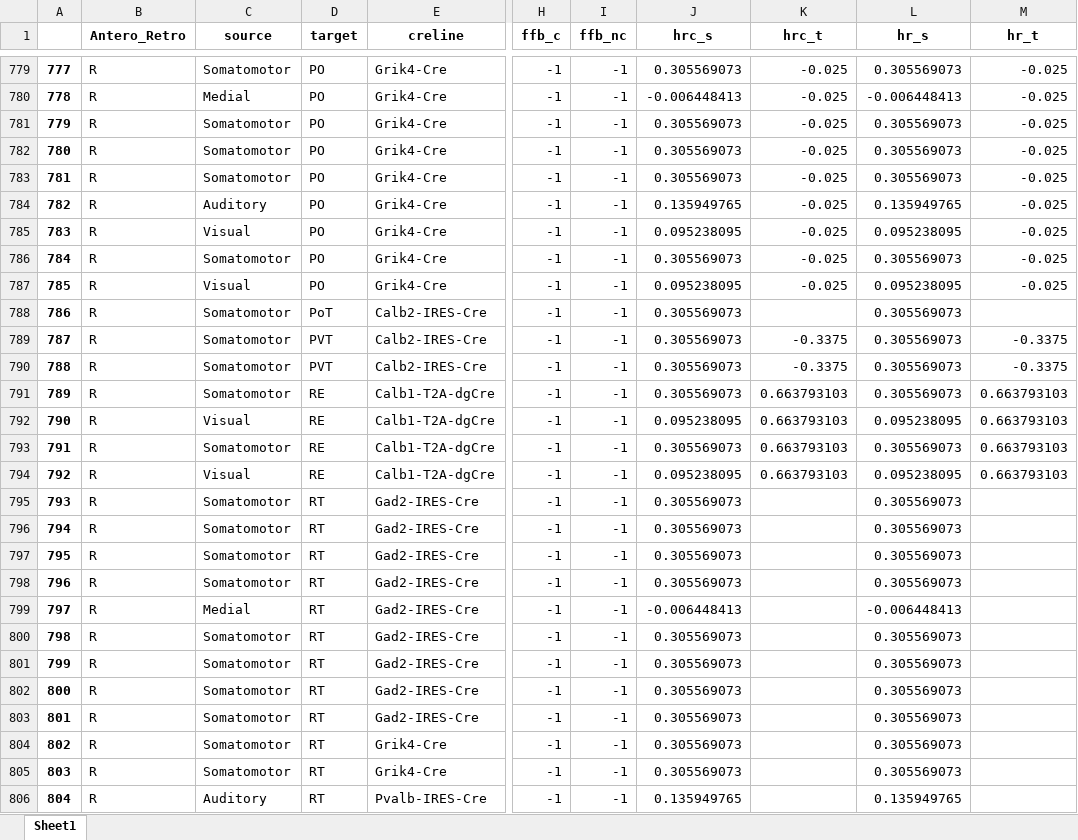
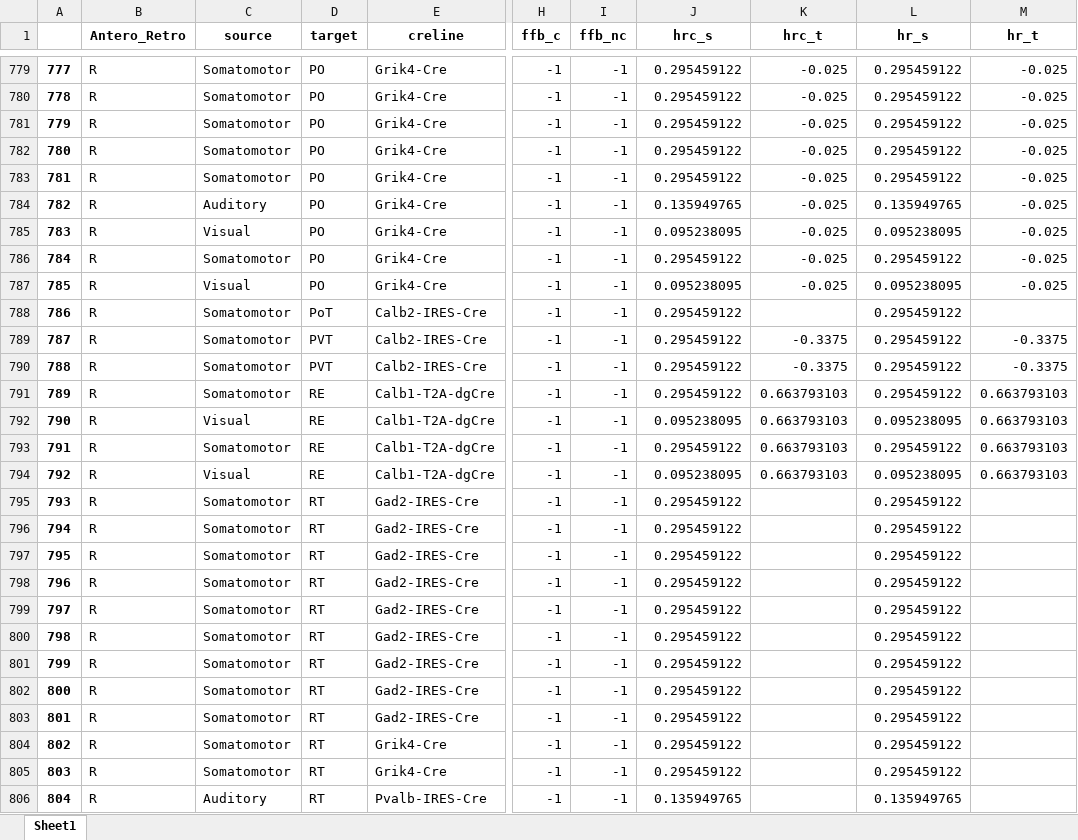
Before and after one commit to HChoiLab/RetrogradeNetworkAnalysis, an Excel workbook: Output/module/inputexpanded_TCCT_inter_predefined.xlsx, sheet Sheet1, drawn as a sheet; only a part is shown, gaps mark what is left out; values as stored, in another font and other column widths than the file's, no borders; the diff covers the shown part only; the diff names each change by its address in the sheet, - before the commit and + after, or states it on an @@ line.

```diff
--- a/Output/module/inputexpanded_TCCT_inter_predefined.xlsx (sheet Sheet1)
+++ b/Output/module/inputexpanded_TCCT_inter_predefined.xlsx (sheet Sheet1)
-J779 (hrc_s): 0.305569073
+J779 (hrc_s): 0.295459122
-L779 (hr_s): 0.305569073
+L779 (hr_s): 0.295459122
-C780 (source): Medial
+C780 (source): Somatomotor
-J780 (hrc_s): -0.006448413
+J780 (hrc_s): 0.295459122
-L780 (hr_s): -0.006448413
+L780 (hr_s): 0.295459122
-J781:J783 (hrc_s): 0.305569073
+J781:J783 (hrc_s): 0.295459122
-L781:L783 (hr_s): 0.305569073
+L781:L783 (hr_s): 0.295459122
-J786 (hrc_s): 0.305569073
+J786 (hrc_s): 0.295459122
-L786 (hr_s): 0.305569073
+L786 (hr_s): 0.295459122
-J788:J791 (hrc_s): 0.305569073
+J788:J791 (hrc_s): 0.295459122
-L788:L791 (hr_s): 0.305569073
+L788:L791 (hr_s): 0.295459122
-J793 (hrc_s): 0.305569073
+J793 (hrc_s): 0.295459122
-L793 (hr_s): 0.305569073
+L793 (hr_s): 0.295459122
-J795:J798 (hrc_s): 0.305569073
+J795:J798 (hrc_s): 0.295459122
-L795:L798 (hr_s): 0.305569073
+L795:L798 (hr_s): 0.295459122
-C799 (source): Medial
+C799 (source): Somatomotor
-J799 (hrc_s): -0.006448413
+J799 (hrc_s): 0.295459122
-L799 (hr_s): -0.006448413
+L799 (hr_s): 0.295459122
-J800:J805 (hrc_s): 0.305569073
+J800:J805 (hrc_s): 0.295459122
-L800:L805 (hr_s): 0.305569073
+L800:L805 (hr_s): 0.295459122
```
Also changed, not shown: 1559 edited cells elsewhere in this sheet, Input/antero_ipsi_VN.xlsx, Input/retro_ipsi_VN.xlsx, 28 other files.
